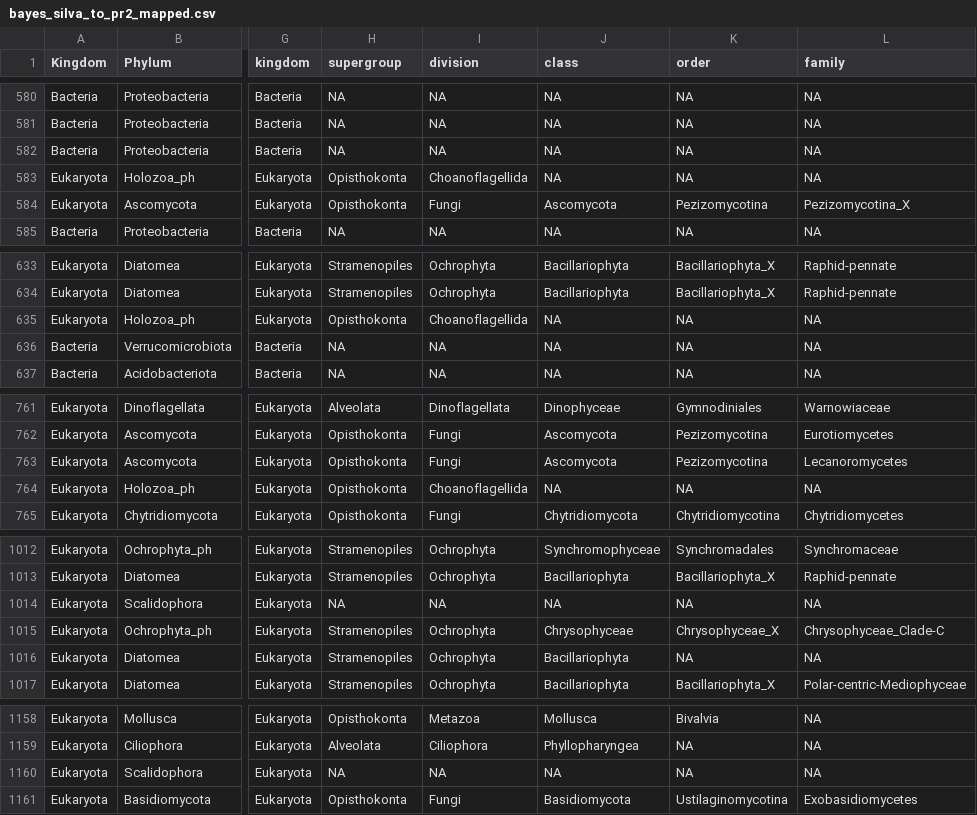
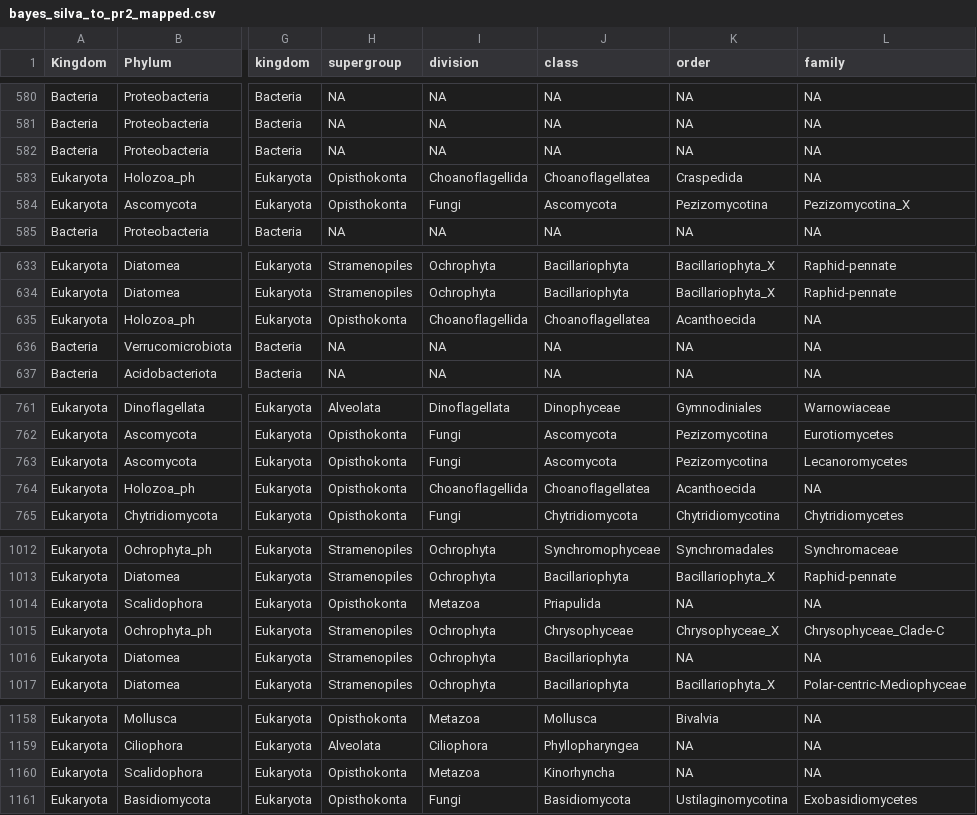
Before and after one commit to dcat4/amplicon_bioinformatics, a CSV file: taxonomy_pipeline/tax_table_mapping/results/bayes_silva_to_pr2/bayes_silva_to_pr2_mapped.csv, drawn as a sheet; only a part is shown, gaps mark what is left out; the diff covers the shown part only; the diff names each change by its address in the sheet, - before the commit and + after, or states it on an @@ line.

```diff
--- a/taxonomy_pipeline/tax_table_mapping/results/bayes_silva_to_pr2/bayes_silva_to_pr2_mapped.csv
+++ b/taxonomy_pipeline/tax_table_mapping/results/bayes_silva_to_pr2/bayes_silva_to_pr2_mapped.csv
-J583 (class): NA
+J583 (class): Choanoflagellatea
-K583 (order): NA
+K583 (order): Craspedida
-J635 (class): NA
+J635 (class): Choanoflagellatea
-K635 (order): NA
+K635 (order): Acanthoecida
-J764 (class): NA
+J764 (class): Choanoflagellatea
-K764 (order): NA
+K764 (order): Acanthoecida
-H1014 (supergroup): NA
+H1014 (supergroup): Opisthokonta
-I1014 (division): NA
+I1014 (division): Metazoa
-J1014 (class): NA
+J1014 (class): Priapulida
-H1160 (supergroup): NA
+H1160 (supergroup): Opisthokonta
-I1160 (division): NA
+I1160 (division): Metazoa
-J1160 (class): NA
+J1160 (class): Kinorhyncha
```
Also changed, not shown: 10 edited cells elsewhere in this file, taxonomy_pipeline/tax_table_mapping/results/bayes_silva_to_pr2/bayes_silva_to_pr2_not_mapped.csv, taxonomy_pipeline/tax_table_mapping/results/idtax_silva_to_pr2/idtax_silva_to_pr2_mapped.csv, 8 other files.
